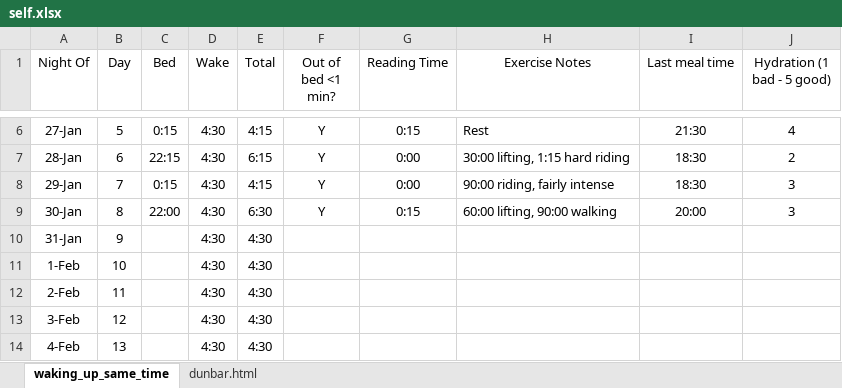
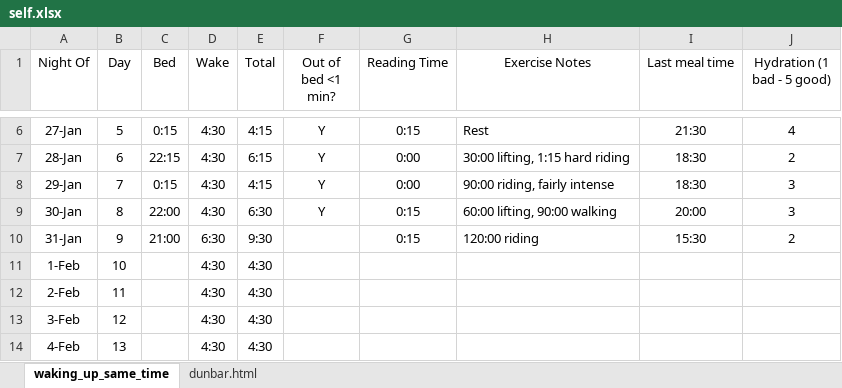
Before and after one commit to 210ethan/210ethan.github.io, an Excel workbook: research/self/self.xlsx, sheet waking_up_same_time, drawn as a sheet; only a part is shown, gaps mark what is left out; values as stored, in another font and other column widths than the file's, no borders; the diff names each change by its address in the sheet, - before the commit and + after, or states it on an @@ line.

```diff
--- a/research/self/self.xlsx (sheet waking_up_same_time)
+++ b/research/self/self.xlsx (sheet waking_up_same_time)
-C10 (Bed): (empty)
+C10 (Bed): 21:00
-D10 (Wake): 4:30
+D10 (Wake): 6:30
-E10 (Total): 4:30
+E10 (Total): 9:30
-G10 (Reading Time): (empty)
+G10 (Reading Time): 0:15
-H10 (Exercise Notes): (empty)
+H10 (Exercise Notes): 120:00 riding
-I10 (Last meal time): (empty)
+I10 (Last meal time): 15:30
-J10 (Hydration (1 bad - 5 good)): (empty)
+J10 (Hydration (1 bad - 5 good)): 2
```
Also changed, not shown: knowledge/systems/systems.xlsx, 8 other files.
